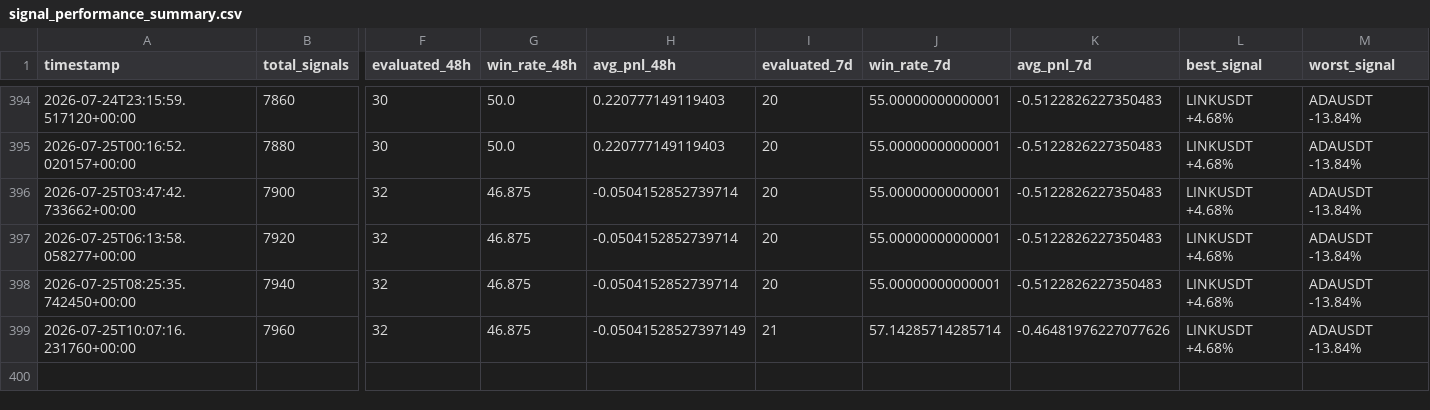
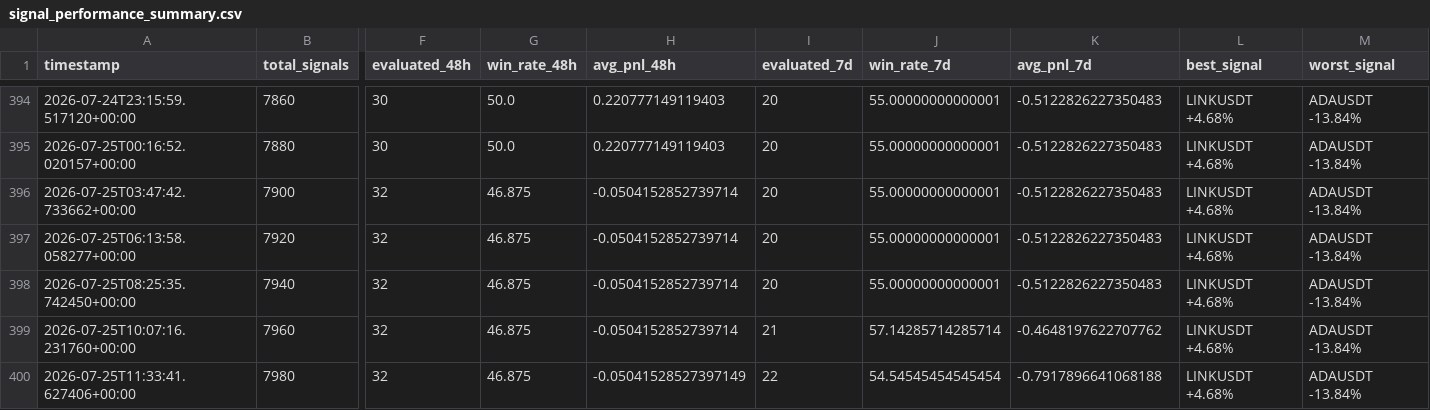
Before and after one commit to ZozoCodEx/crypto-signal-bot, a CSV file: crypto-signal-bot/signal_performance_summary.csv, drawn as a sheet; only a part is shown, gaps mark what is left out; rows hold the shown columns only; the diff names each change by its address in the sheet, - before the commit and + after, or states it on an @@ line.

```diff
--- a/crypto-signal-bot/signal_performance_summary.csv
+++ b/crypto-signal-bot/signal_performance_summary.csv
-H399 (avg_pnl_48h): -0.05041528527397149
+H399 (avg_pnl_48h): -0.0504152852739714
-K399 (avg_pnl_7d): -0.46481976227077626
+K399 (avg_pnl_7d): -0.4648197622707762
+row 400: 2026-07-25T11:33:41.627406+00:00 | 7980 | 32 | 46.875 | -0.05041528527397149 | 22 | 54.54545454545454 | -0.7917896641068188 | LINKUSDT +4.68% | ADAUSDT -13.84%
```
Also changed, not shown: crypto-signal-bot/market_regime.csv, crypto-signal-bot/opportunities.csv, 7 other files.
